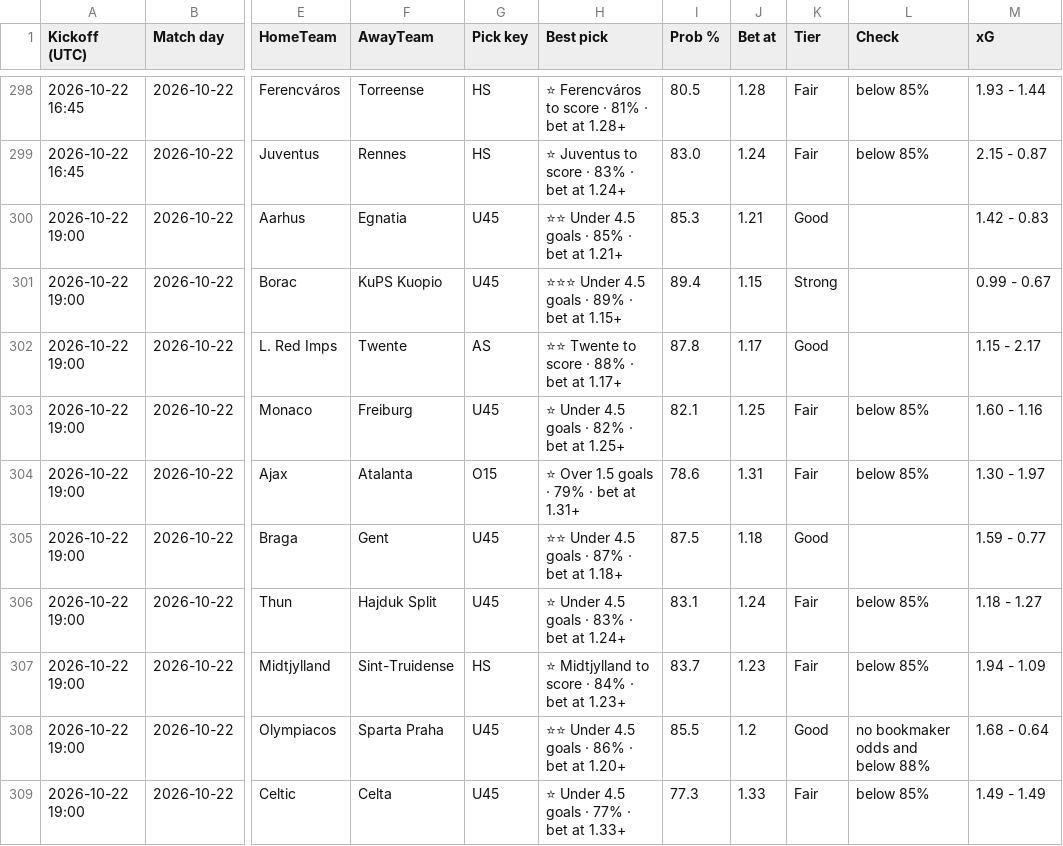
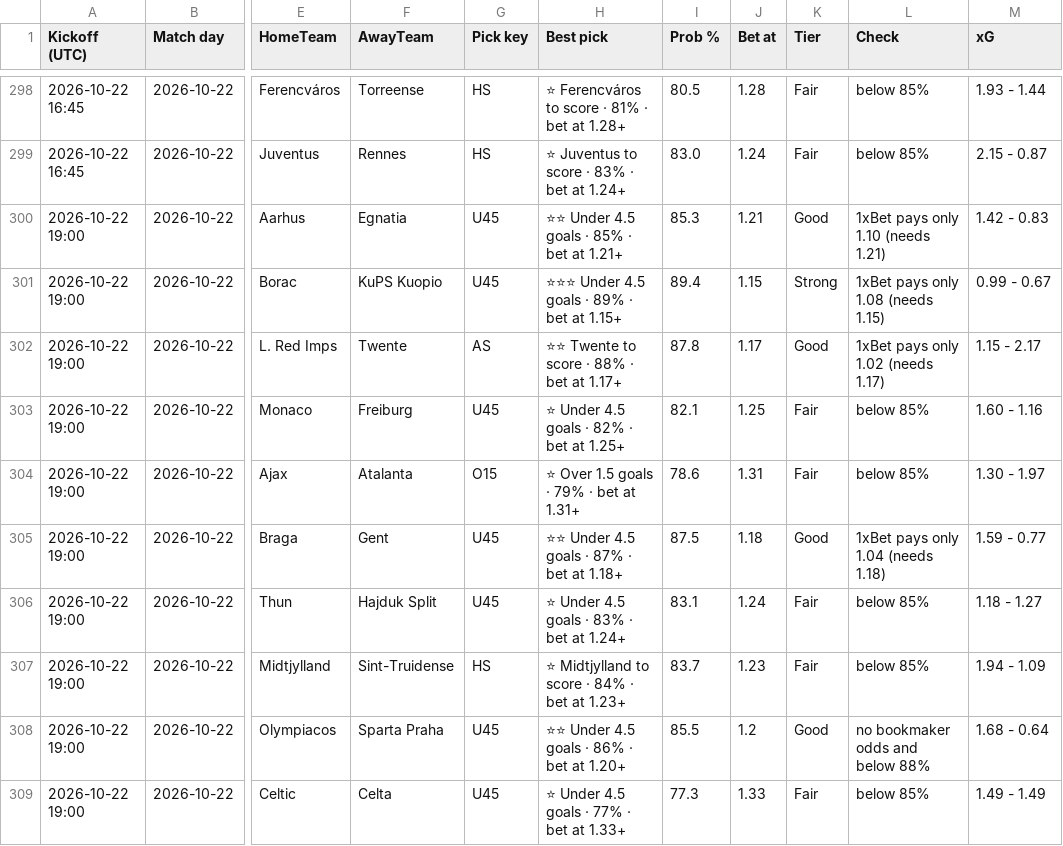
Before and after one commit to tambejasparh/epl-value-dashboard, a CSV file: best_picks_log.csv, drawn as a sheet; only a part is shown, gaps mark what is left out; the diff covers the shown part only; the diff names each change by its address in the sheet, - before the commit and + after, or states it on an @@ line.

```diff
--- a/best_picks_log.csv
+++ b/best_picks_log.csv
-L300 (Check): (empty)
+L300 (Check): 1xBet pays only 1.10 (needs 1.21)
-L301 (Check): (empty)
+L301 (Check): 1xBet pays only 1.08 (needs 1.15)
-L302 (Check): (empty)
+L302 (Check): 1xBet pays only 1.02 (needs 1.17)
-L305 (Check): (empty)
+L305 (Check): 1xBet pays only 1.04 (needs 1.18)
```
Also changed, not shown: 2 added rows and 56 edited cells elsewhere in this file, data_snapshot/af_fixtures.csv, data_snapshot/af_injuries.csv, 7 other files.
